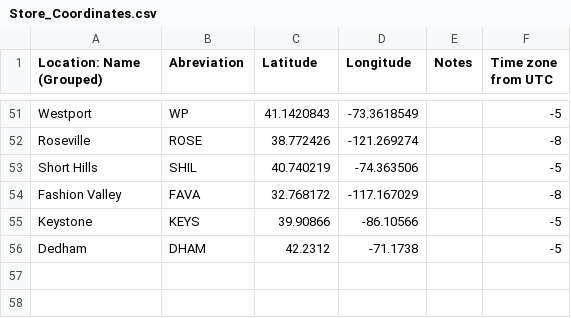
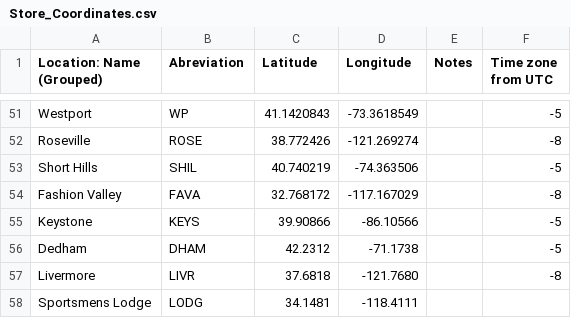
Before and after one commit to weatherman3/Weather, a CSV file: Store_Coordinates.csv, drawn as a sheet; only a part is shown, gaps mark what is left out; the diff names each change by its address in the sheet, - before the commit and + after, or states it on an @@ line.

Commit message:
Update Store_Coordinates.csv

```diff
--- a/Store_Coordinates.csv
+++ b/Store_Coordinates.csv
+row 57: Livermore | LIVR | 37.6818 | -121.7680 |  | -8
+row 58: Sportsmens Lodge | LODG | 34.1481 | -118.4111
```
